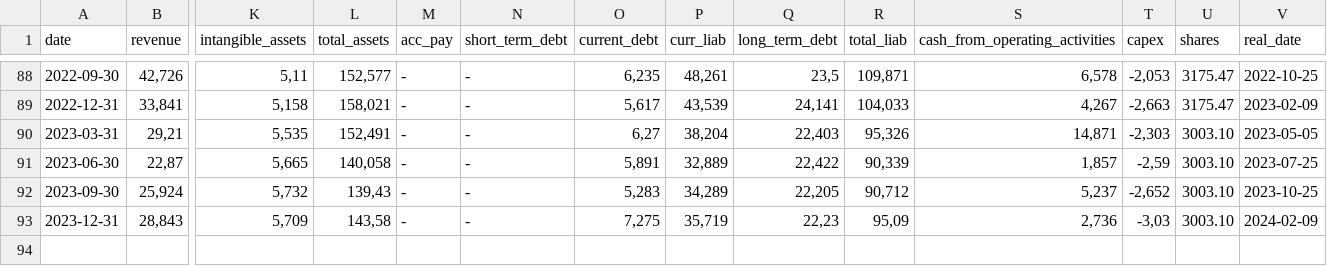
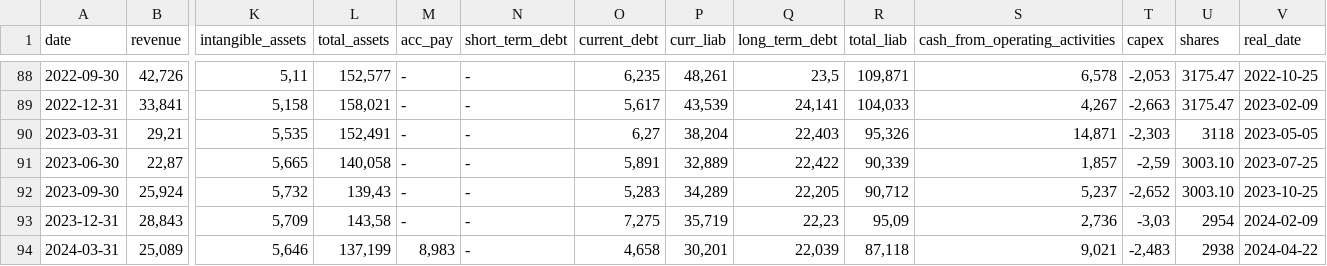
Before and after one commit to zsoltnagy89/Economy, a CSV file: data/input/countries/norway/EQNR.OL_data.csv, drawn as a sheet; only a part is shown, gaps mark what is left out; rows hold the shown columns only; the diff names each change by its address in the sheet, - before the commit and + after, or states it on an @@ line.

```diff
--- a/data/input/countries/norway/EQNR.OL_data.csv
+++ b/data/input/countries/norway/EQNR.OL_data.csv
-U90 (shares): 3003.10
+U90 (shares): 3118
-U93 (shares): 3003.10
+U93 (shares): 2954
+row 94: 2024-03-31 | 25,089 | 5,646 | 137,199 | 8,983 | - | 4,658 | 30,201 | 22,039 | 87,118 | 9,021 | -2,483 | 2938 | 2024-04-22
```
Also changed, not shown: data/input/STERV.HE_data.csv, data/input/WCH.DE_data.csv, 3 other files.
